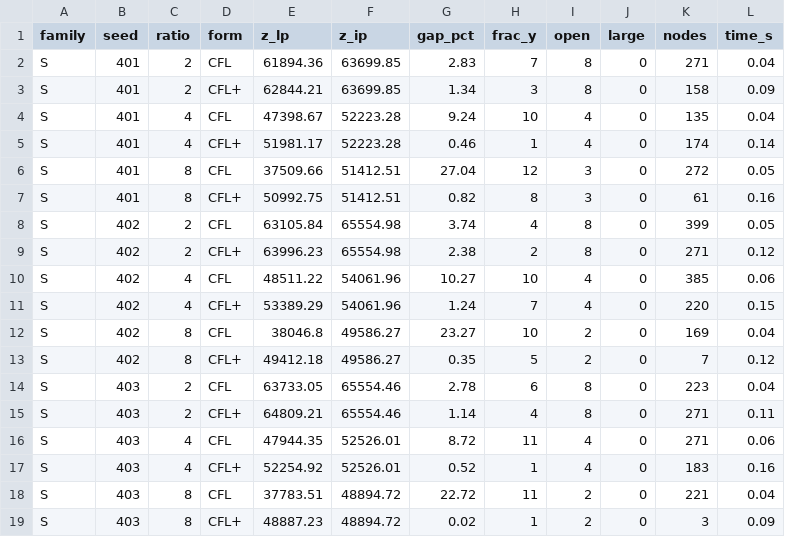
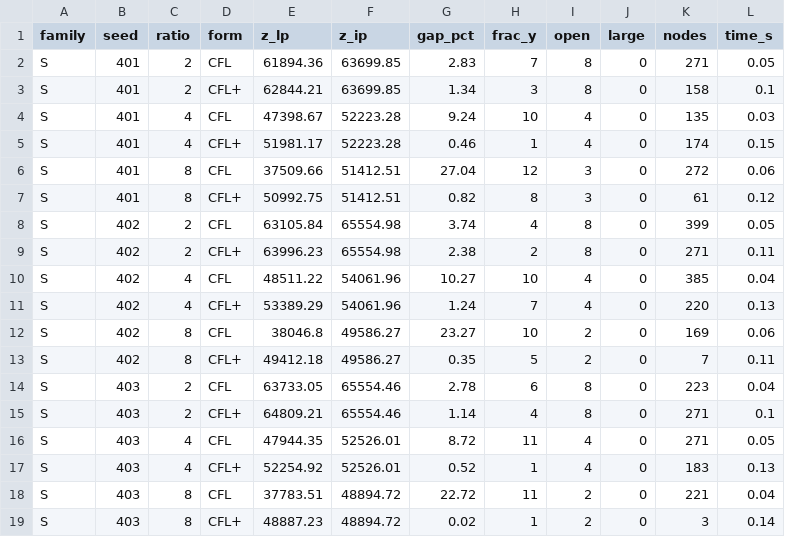
Before and after one commit to aajayi-21/262a-group-project, a CSV file: Part 1/results/part1_cfl.csv, drawn as a sheet.

```diff
--- a/Part 1/results/part1_cfl.csv
+++ b/Part 1/results/part1_cfl.csv
@@ -1,19 +1,19 @@
 family,seed,ratio,form,z_lp,z_ip,gap_pct,frac_y,open,large,nodes,time_s
-S,401,2,CFL,61894.36,63699.85,2.83,7,8,0,271,0.04
-S,401,2,CFL+,62844.21,63699.85,1.34,3,8,0,158,0.09
-S,401,4,CFL,47398.67,52223.28,9.24,10,4,0,135,0.04
-S,401,4,CFL+,51981.17,52223.28,0.46,1,4,0,174,0.14
-S,401,8,CFL,37509.66,51412.51,27.04,12,3,0,272,0.05
-S,401,8,CFL+,50992.75,51412.51,0.82,8,3,0,61,0.16
+S,401,2,CFL,61894.36,63699.85,2.83,7,8,0,271,0.05
+S,401,2,CFL+,62844.21,63699.85,1.34,3,8,0,158,0.1
+S,401,4,CFL,47398.67,52223.28,9.24,10,4,0,135,0.03
+S,401,4,CFL+,51981.17,52223.28,0.46,1,4,0,174,0.15
+S,401,8,CFL,37509.66,51412.51,27.04,12,3,0,272,0.06
+S,401,8,CFL+,50992.75,51412.51,0.82,8,3,0,61,0.12
 S,402,2,CFL,63105.84,65554.98,3.74,4,8,0,399,0.05
-S,402,2,CFL+,63996.23,65554.98,2.38,2,8,0,271,0.12
-S,402,4,CFL,48511.22,54061.96,10.27,10,4,0,385,0.06
-S,402,4,CFL+,53389.29,54061.96,1.24,7,4,0,220,0.15
-S,402,8,CFL,38046.8,49586.27,23.27,10,2,0,169,0.04
-S,402,8,CFL+,49412.18,49586.27,0.35,5,2,0,7,0.12
+S,402,2,CFL+,63996.23,65554.98,2.38,2,8,0,271,0.11
+S,402,4,CFL,48511.22,54061.96,10.27,10,4,0,385,0.04
+S,402,4,CFL+,53389.29,54061.96,1.24,7,4,0,220,0.13
+S,402,8,CFL,38046.8,49586.27,23.27,10,2,0,169,0.06
+S,402,8,CFL+,49412.18,49586.27,0.35,5,2,0,7,0.11
 S,403,2,CFL,63733.05,65554.46,2.78,6,8,0,223,0.04
-S,403,2,CFL+,64809.21,65554.46,1.14,4,8,0,271,0.11
-S,403,4,CFL,47944.35,52526.01,8.72,11,4,0,271,0.06
-S,403,4,CFL+,52254.92,52526.01,0.52,1,4,0,183,0.16
+S,403,2,CFL+,64809.21,65554.46,1.14,4,8,0,271,0.1
+S,403,4,CFL,47944.35,52526.01,8.72,11,4,0,271,0.05
+S,403,4,CFL+,52254.92,52526.01,0.52,1,4,0,183,0.13
 S,403,8,CFL,37783.51,48894.72,22.72,11,2,0,221,0.04
-S,403,8,CFL+,48887.23,48894.72,0.02,1,2,0,3,0.09
+S,403,8,CFL+,48887.23,48894.72,0.02,1,2,0,3,0.14
```
Also changed, not shown: Part 1/results/part1_cutoff.csv, 5 other files.
